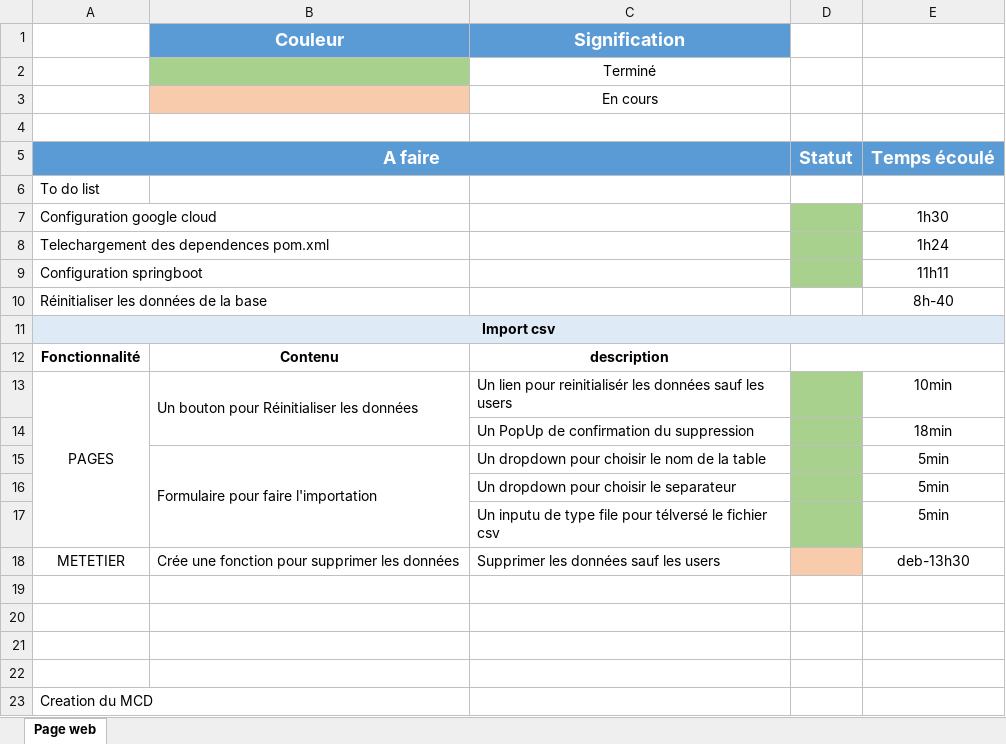
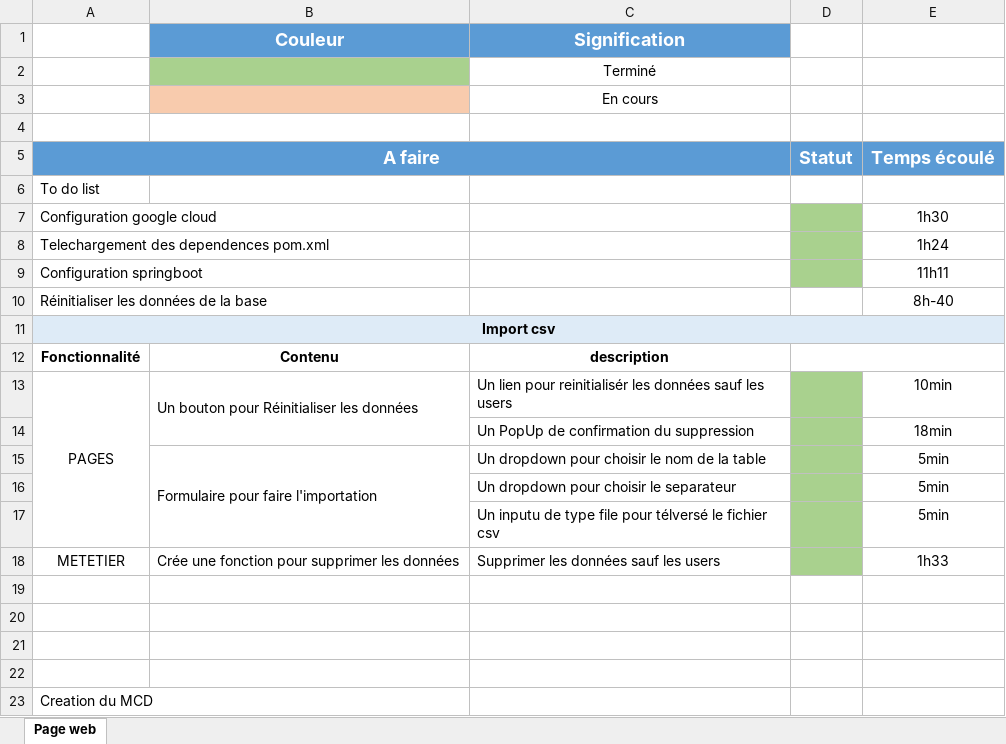
Before and after one commit to TahinaBemax/evaluation-S6, an Excel workbook: todo-list/todo.xlsx, sheet Page web, drawn as a sheet; values as stored, in another font and other column widths than the file's, no borders; the diff names each change by its address in the sheet, - before the commit and + after, or states it on an @@ line.

Commit message:
Fonction delete data terminé

```diff
--- a/todo-list/todo.xlsx (sheet Page web)
+++ b/todo-list/todo.xlsx (sheet Page web)
-D18 fill: #F8CBAD
+D18 fill: #A9D18E
-E18: deb-13h30
+E18: 1h33
```
Also changed, not shown: 3 other files.
